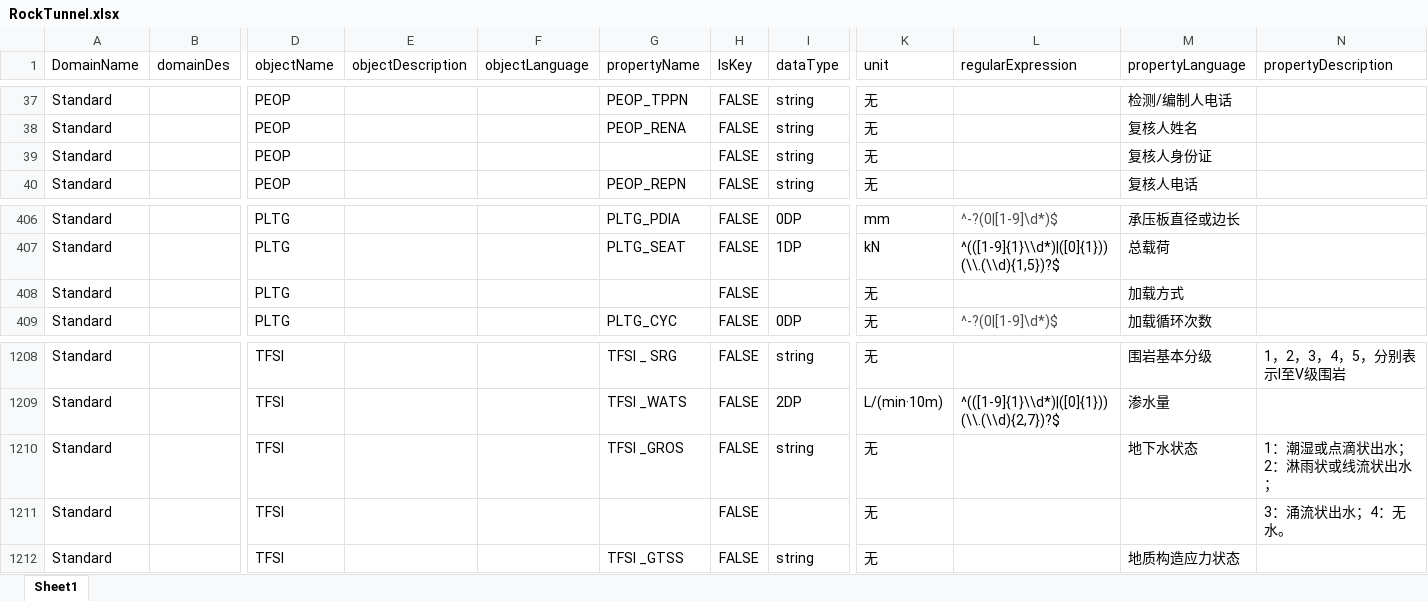
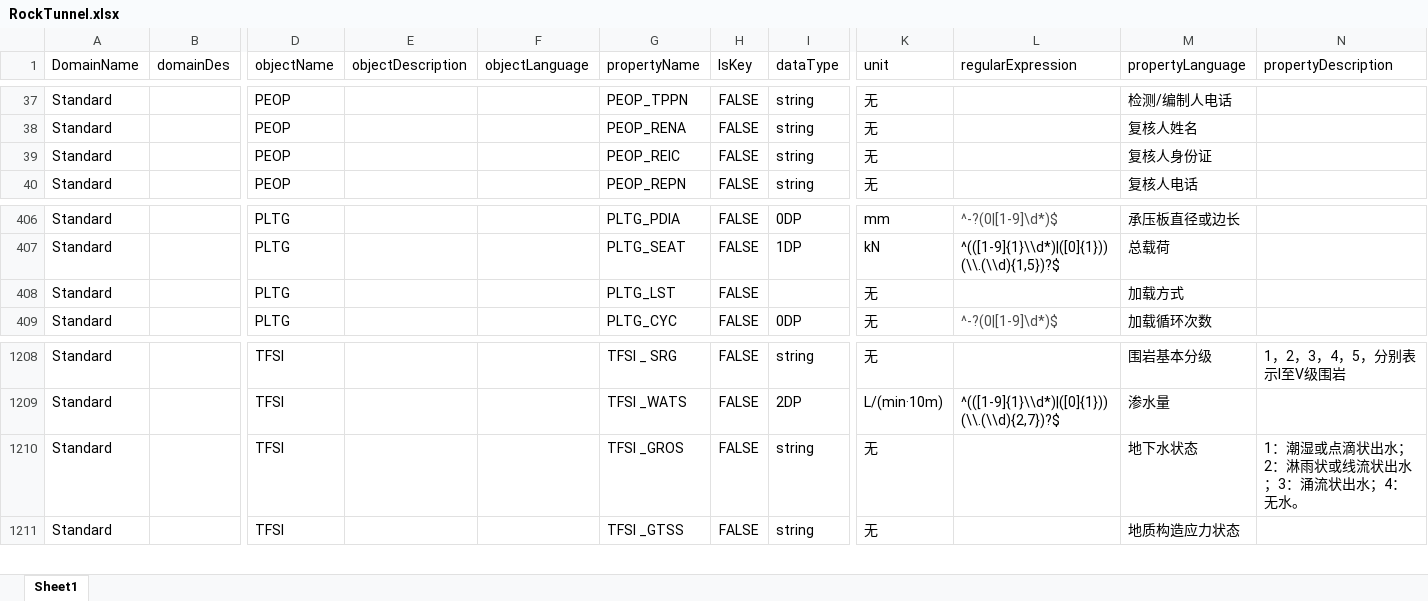
Before and after one commit to LingJiaxin/iS3DataManager, an Excel workbook: iS3_DataManager/iS3_DataManager/Standard/RockTunnel.xlsx, sheet Sheet1, drawn as a sheet; only a part is shown, gaps mark what is left out; values as stored, in another font and other column widths than the file's, no borders; rows hold the shown columns only; the diff names each change by its address in the sheet, - before the commit and + after, or states it on an @@ line.

```diff
--- a/iS3_DataManager/iS3_DataManager/Standard/RockTunnel.xlsx (sheet Sheet1)
+++ b/iS3_DataManager/iS3_DataManager/Standard/RockTunnel.xlsx (sheet Sheet1)
-G39 (propertyName): (empty)
+G39 (propertyName): PEOP_REIC
-G408 (propertyName): (empty)
+G408 (propertyName): PLTG_LST
-N1210 (propertyDescription): 1：潮湿或点滴状出水；2：淋雨状或线流状出水；
+N1210 (propertyDescription): 1：潮湿或点滴状出水；2：淋雨状或线流状出水；3：涌流状出水；4：无水。
-row 1211: Standard |  | TFSI |  |  |  | FALSE |  | 无 |  |  | 3：涌流状出水；4：无水。
```
Also changed, not shown: 13 other files.
